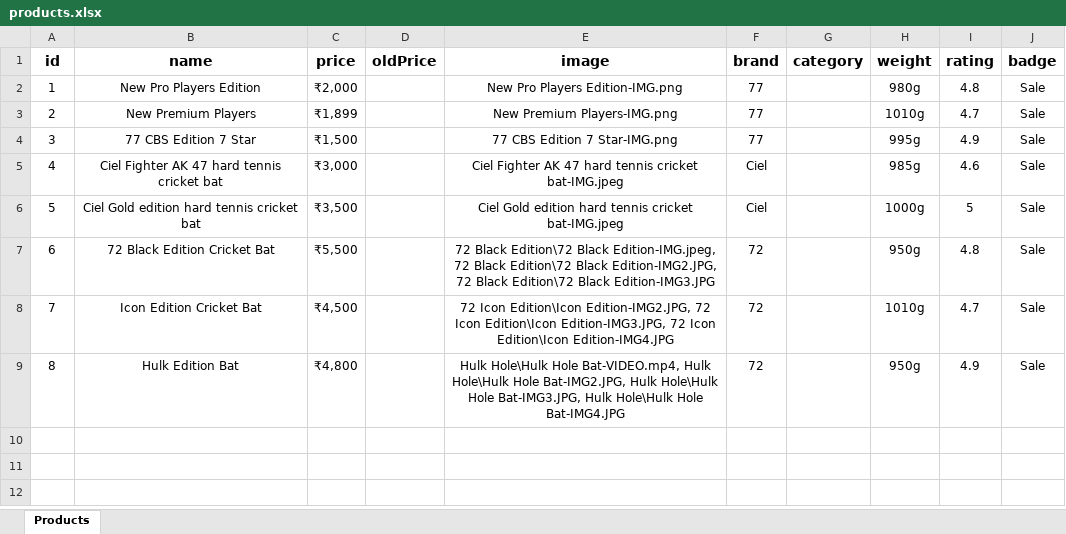
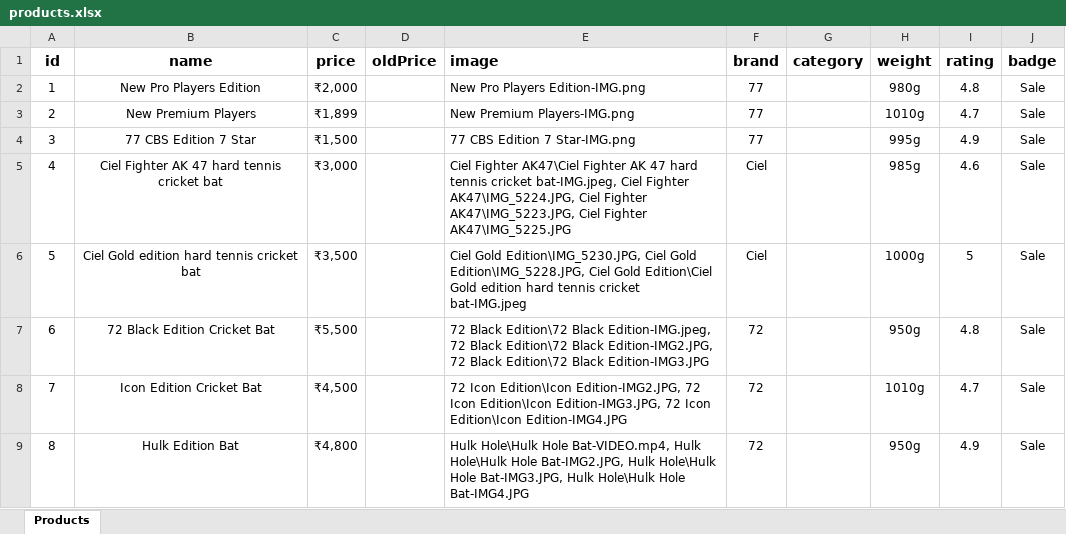
Before and after one commit to Priyank123p/Cricket-Website, an Excel workbook: src/products.xlsx, sheet Products, drawn as a sheet; values as stored, in another font and other column widths than the file's, no borders; the diff names each change by its address in the sheet, - before the commit and + after, or states it on an @@ line.

```diff
--- a/src/products.xlsx (sheet Products)
+++ b/src/products.xlsx (sheet Products)
-E1:E9 alignment: center
+E1:E9 alignment: left
-E5 (image): Ciel Fighter AK 47 hard tennis cricket bat-IMG.jpeg
+E5 (image): Ciel Fighter AK47\Ciel Fighter AK 47 hard tennis cricket bat-IMG.jpeg, Ciel Fighter AK47\IMG_5224.JPG, Ciel Fighter AK47\IMG_5223.JPG, Ciel Fighter AK47\IMG_5225.JPG
-E6 (image): Ciel Gold edition hard…
+E6 (image): Ciel Gold Edition\IMG_5230.JPG, Ciel Gold Edition\IMG_5228.JPG, Ciel Gold Edition\Ciel Gold edition hard…
```
Also changed, not shown: 14 other files.
